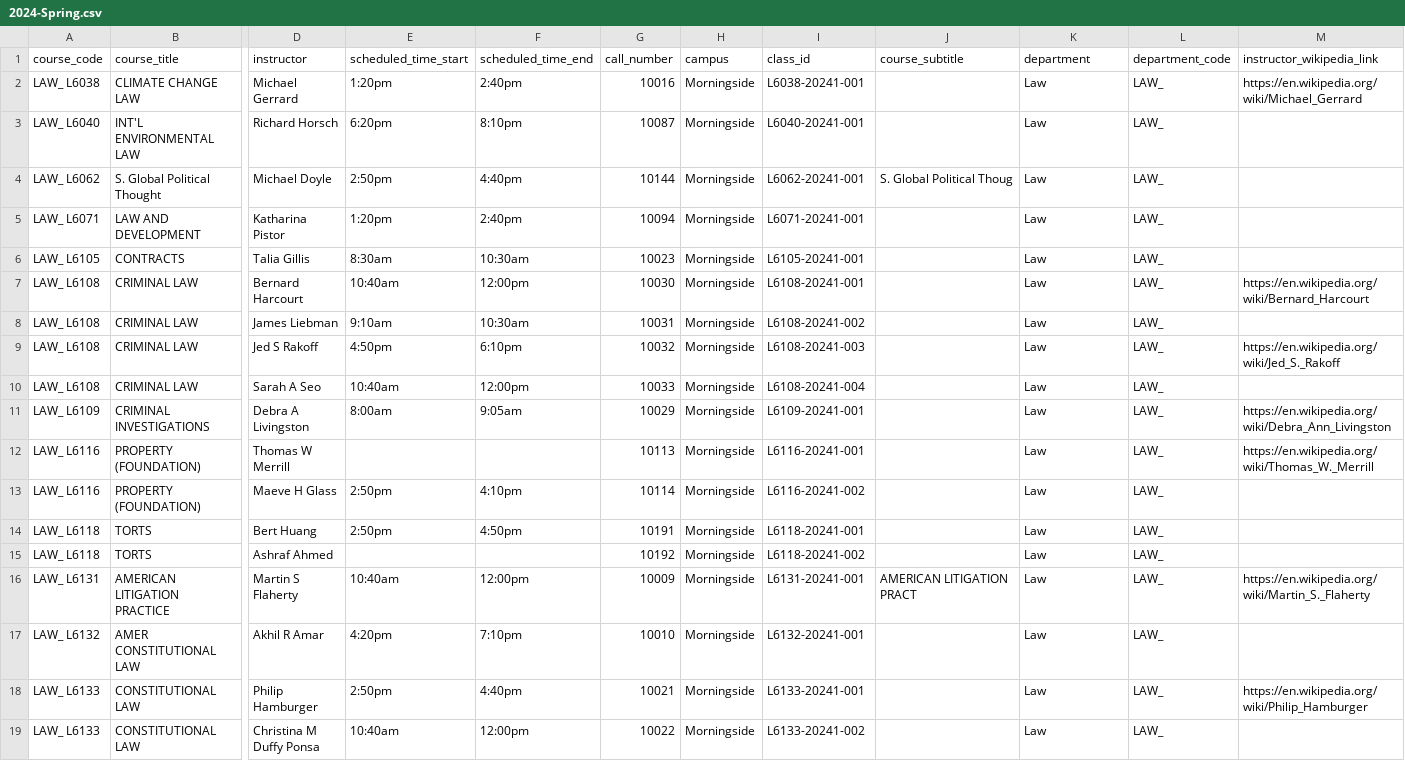
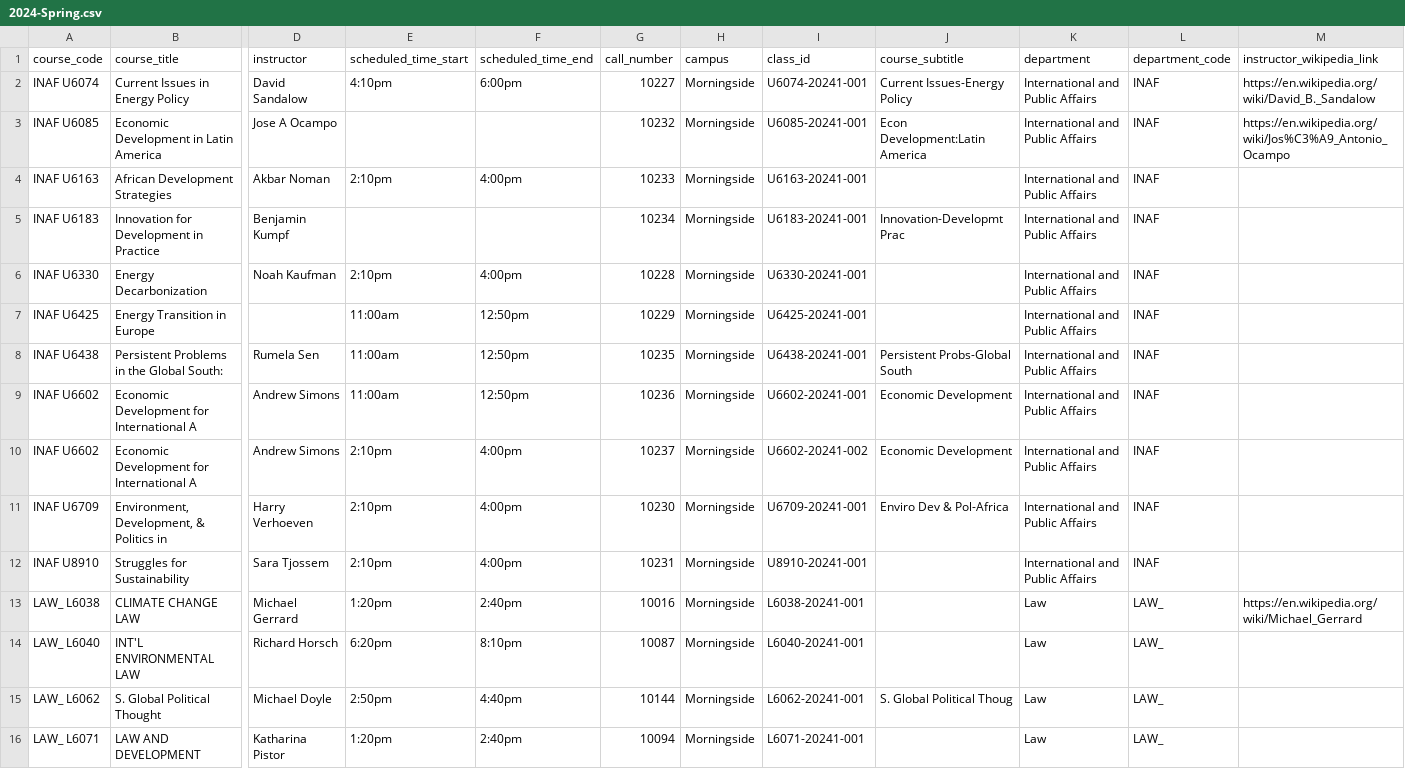
Before and after one commit to soid/columbia-catalog-data, a CSV file: classes/2024-Spring.csv, drawn as a sheet; only a part is shown, gaps mark what is left out; the shorter side is filled out with more unchanged rows; rows hold the shown columns only; the diff names each change by its address in the sheet, - before the commit and + after, or states it on an @@ line.

Commit message:
Updated data

```diff
--- a/classes/2024-Spring.csv
+++ b/classes/2024-Spring.csv
+row 2: INAF U6074 | Current Issues in Energy Policy | David Sandalow | 4:10pm | 6:00pm | 10227 | Morningside | U6074-20241-001 | Current Issues-Energy Policy | International and Public Affairs | INAF | https://en.wikipedia.org/wiki/David_B._Sandalow
+row 3: INAF U6085 | Economic Development in Latin America | Jose A Ocampo |  |  | 10232 | Morningside | U6085-20241-001 | Econ Development:Latin America | International and Public Affairs | INAF | https://en.wikipedia.org/wiki/Jos%C3%A9_Antonio_Ocampo
+row 4: INAF U6163 | African Development Strategies | Akbar Noman | 2:10pm | 4:00pm | 10233 | Morningside | U6163-20241-001 |  | International and Public Affairs | INAF
+row 5: INAF U6183 | Innovation for Development in Practice | Benjamin Kumpf |  |  | 10234 | Morningside | U6183-20241-001 | Innovation-Developmt Prac | International and Public Affairs | INAF
+row 6: INAF U6330 | Energy Decarbonization | Noah Kaufman | 2:10pm | 4:00pm | 10228 | Morningside | U6330-20241-001 |  | International and Public Affairs | INAF
+row 7: INAF U6425 | Energy Transition in Europe |  | 11:00am | 12:50pm | 10229 | Morningside | U6425-20241-001 |  | International and Public Affairs | INAF
+row 8: INAF U6438 | Persistent Problems in the Global South: | Rumela Sen | 11:00am | 12:50pm | 10235 | Morningside | U6438-20241-001 | Persistent Probs-Global South | International and Public Affairs | INAF
+row 9: INAF U6602 | Economic Development for International A | Andrew Simons | 11:00am | 12:50pm | 10236 | Morningside | U6602-20241-001 | Economic Development | International and Public Affairs | INAF
+row 10: INAF U6602 | Economic Development for International A | Andrew Simons | 2:10pm | 4:00pm | 10237 | Morningside | U6602-20241-002 | Economic Development | International and Public Affairs | INAF
+row 11: INAF U6709 | Environment, Development, & Politics in | Harry Verhoeven | 2:10pm | 4:00pm | 10230 | Morningside | U6709-20241-001 | Enviro Dev & Pol-Africa | International and Public Affairs | INAF
+row 12: INAF U8910 | Struggles for Sustainability | Sara Tjossem | 2:10pm | 4:00pm | 10231 | Morningside | U8910-20241-001 |  | International and Public Affairs | INAF
```
Also changed, not shown: 7 other files.
